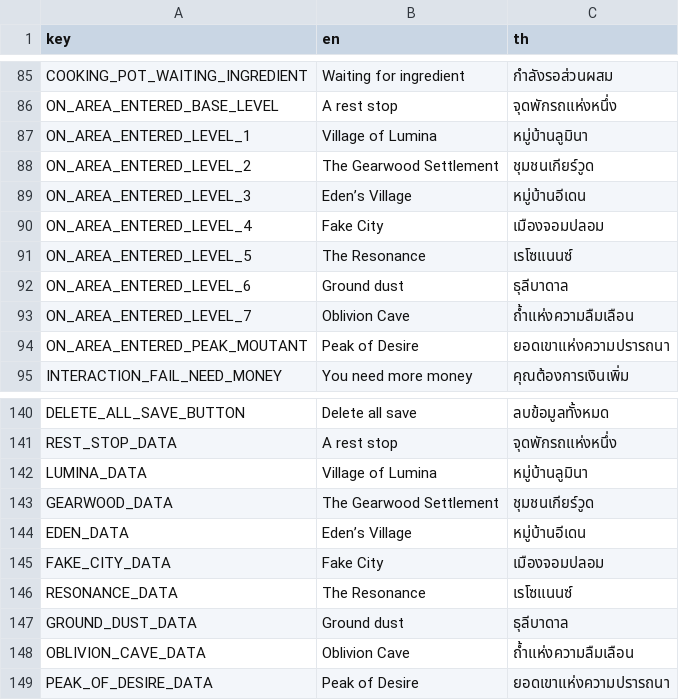
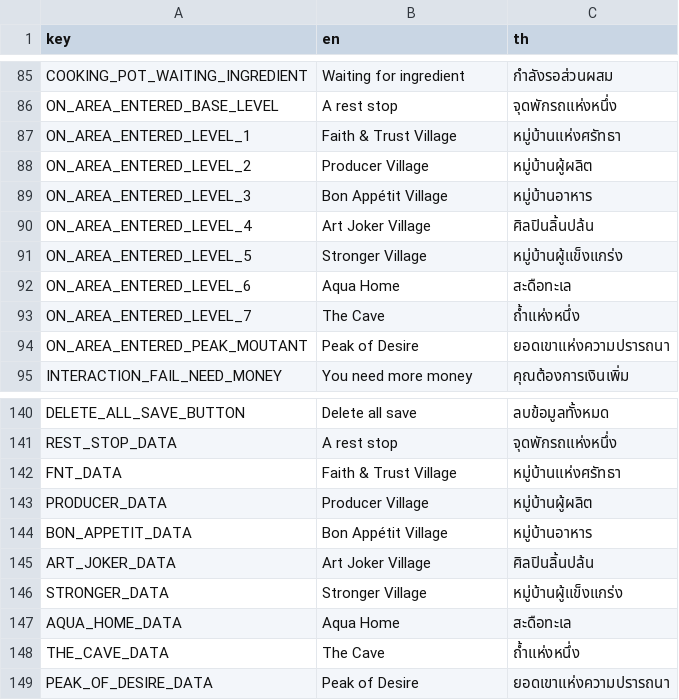
Before and after one commit to FujaTyping/Tafiya-Tare, a CSV file: I18N/i18n.csv, drawn as a sheet; only a part is shown, gaps mark what is left out.

```diff
--- a/I18N/i18n.csv
+++ b/I18N/i18n.csv
@@ -86,9 +86,9 @@ COOKING_POT_WAITING_INGREDIENT,Waiting for ingredient,กำลังรอส
 ON_AREA_ENTERED_BASE_LEVEL,A rest stop,จุดพักรถแห่งหนึ่ง
-ON_AREA_ENTERED_LEVEL_1,Village of Lumina,หมู่บ้านลูมินา
-ON_AREA_ENTERED_LEVEL_2,The Gearwood Settlement,ชุมชนเกียร์วูด
-ON_AREA_ENTERED_LEVEL_3,Eden’s Village,หมู่บ้านอีเดน
-ON_AREA_ENTERED_LEVEL_4,Fake City,เมืองจอมปลอม
-ON_AREA_ENTERED_LEVEL_5,The Resonance,เรโซแนนซ์
-ON_AREA_ENTERED_LEVEL_6,Ground dust,ธุลีบาดาล
-ON_AREA_ENTERED_LEVEL_7,Oblivion Cave,ถ้ำแห่งความลืมเลือน
+ON_AREA_ENTERED_LEVEL_1,Faith & Trust Village,หมู่บ้านแห่งศรัทธา
+ON_AREA_ENTERED_LEVEL_2,Producer Village,หมู่บ้านผู้ผลิต
+ON_AREA_ENTERED_LEVEL_3,Bon Appétit Village,หมู่บ้านอาหาร
+ON_AREA_ENTERED_LEVEL_4,Art Joker Village,ศิลปินลิ้นปล้น
+ON_AREA_ENTERED_LEVEL_5,Stronger Village,หมู่บ้านผู้แข็งแกร่ง
+ON_AREA_ENTERED_LEVEL_6,Aqua Home,สะดือทะเล
+ON_AREA_ENTERED_LEVEL_7,The Cave,ถ้ำแห่งหนึ่ง
 ON_AREA_ENTERED_PEAK_MOUTANT,Peak of Desire,ยอดเขาแห่งความปรารถนา
@@ -141,9 +141,9 @@ DELETE_ALL_SAVE_BUTTON,Delete all save,ลบข้อมูลทั้งห
 REST_STOP_DATA,A rest stop,จุดพักรถแห่งหนึ่ง
-LUMINA_DATA,Village of Lumina,หมู่บ้านลูมินา
-GEARWOOD_DATA,The Gearwood Settlement,ชุมชนเกียร์วูด
-EDEN_DATA,Eden’s Village,หมู่บ้านอีเดน
-FAKE_CITY_DATA,Fake City,เมืองจอมปลอม
-RESONANCE_DATA,The Resonance,เรโซแนนซ์
-GROUND_DUST_DATA,Ground dust,ธุลีบาดาล
-OBLIVION_CAVE_DATA,Oblivion Cave,ถ้ำแห่งความลืมเลือน
+FNT_DATA,Faith & Trust Village,หมู่บ้านแห่งศรัทธา
+PRODUCER_DATA,Producer Village,หมู่บ้านผู้ผลิต
+BON_APPETIT_DATA,Bon Appétit Village,หมู่บ้านอาหาร
+ART_JOKER_DATA,Art Joker Village,ศิลปินลิ้นปล้น
+STRONGER_DATA,Stronger Village,หมู่บ้านผู้แข็งแกร่ง
+AQUA_HOME_DATA,Aqua Home,สะดือทะเล
+THE_CAVE_DATA,The Cave,ถ้ำแห่งหนึ่ง
 PEAK_OF_DESIRE_DATA,Peak of Desire,ยอดเขาแห่งความปรารถนา
```
Also changed, not shown: 24 other files.
